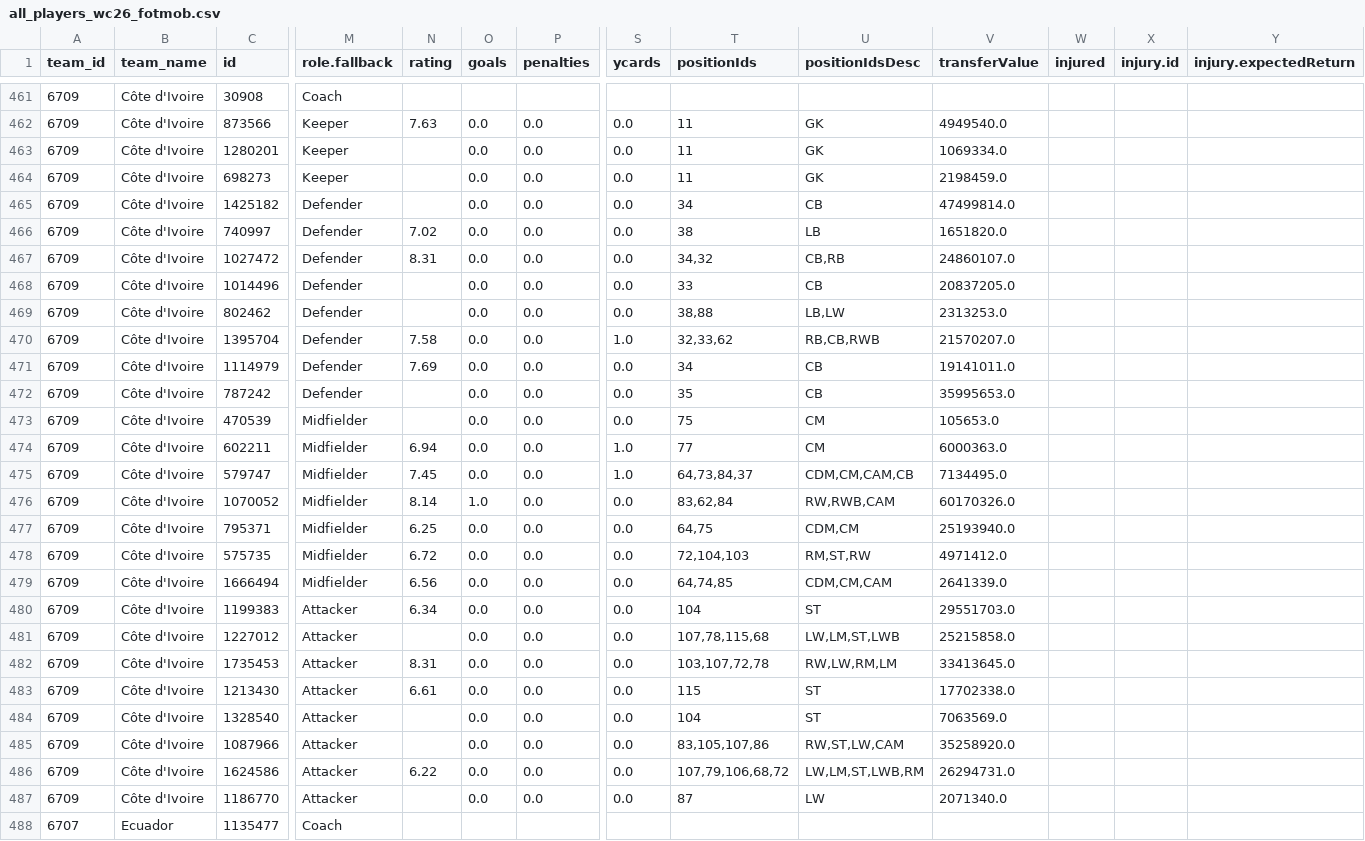
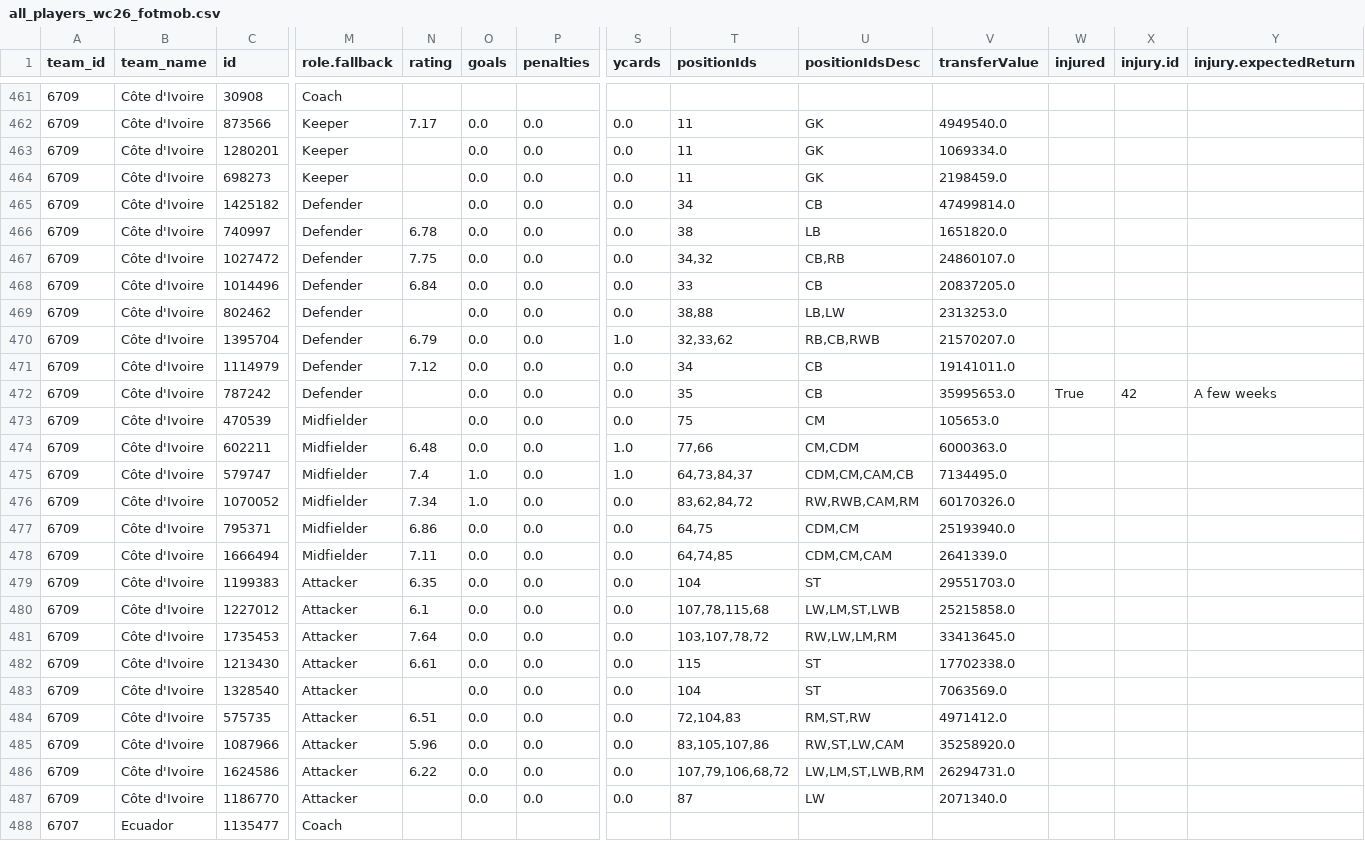
Before and after one commit to CescBlanco/world_cup_26_dashboard, a CSV file: worldcup26/data/all_players_wc26_fotmob.csv, drawn as a sheet; only a part is shown, gaps mark what is left out; removed rows and columns are numbered as before the commit, all else as after; rows hold the shown columns only; the diff covers the shown part only; the diff names each change by its address in the sheet, - before the commit and + after, or states it on an @@ line.

```diff
--- a/worldcup26/data/all_players_wc26_fotmob.csv
+++ b/worldcup26/data/all_players_wc26_fotmob.csv
-N462 (rating): 7.63
+N462 (rating): 7.17
-N466 (rating): 7.02
+N466 (rating): 6.78
-N467 (rating): 8.31
+N467 (rating): 7.75
-N468 (rating): (empty)
+N468 (rating): 6.84
-N470 (rating): 7.58
+N470 (rating): 6.79
-N471 (rating): 7.69
+N471 (rating): 7.12
-W472 (injured): (empty)
+W472 (injured): True
-X472 (injury.id): (empty)
+X472 (injury.id): 42
-Y472 (injury.expectedReturn): (empty)
+Y472 (injury.expectedReturn): A few weeks
-N474 (rating): 6.94
+N474 (rating): 6.48
-T474 (positionIds): 77
+T474 (positionIds): 77,66
-U474 (positionIdsDesc): CM
+U474 (positionIdsDesc): CM,CDM
-N475 (rating): 7.45
+N475 (rating): 7.4
-O475 (goals): 0.0
+O475 (goals): 1.0
-N476 (rating): 8.14
+N476 (rating): 7.34
-T476 (positionIds): 83,62,84
+T476 (positionIds): 83,62,84,72
-U476 (positionIdsDesc): RW,RWB,CAM
+U476 (positionIdsDesc): RW,RWB,CAM,RM
-N477 (rating): 6.25
+N477 (rating): 6.86
-row 478: 6709 | Côte d'Ivoire | 575735 | Midfielder | 6.72 | 0.0 | 0.0 | 0.0 | 72,104,103 | RM,ST,RW | 4971412.0
-N478 (rating): 6.56
+N478 (rating): 7.11
-N479 (rating): 6.34
+N479 (rating): 6.35
-N480 (rating): (empty)
+N480 (rating): 6.1
-N481 (rating): 8.31
+N481 (rating): 7.64
-T481 (positionIds): 103,107,72,78
+T481 (positionIds): 103,107,78,72
-U481 (positionIdsDesc): RW,LW,RM,LM
+U481 (positionIdsDesc): RW,LW,LM,RM
+row 484: 6709 | Côte d'Ivoire | 575735 | Attacker | 6.51 | 0.0 | 0.0 | 0.0 | 72,104,83 | RM,ST,RW | 4971412.0
-N485 (rating): (empty)
+N485 (rating): 5.96
```
Also changed, not shown: 27 edited cells elsewhere in this file, worldcup26/data/fixtures_wc26_stages.csv.
